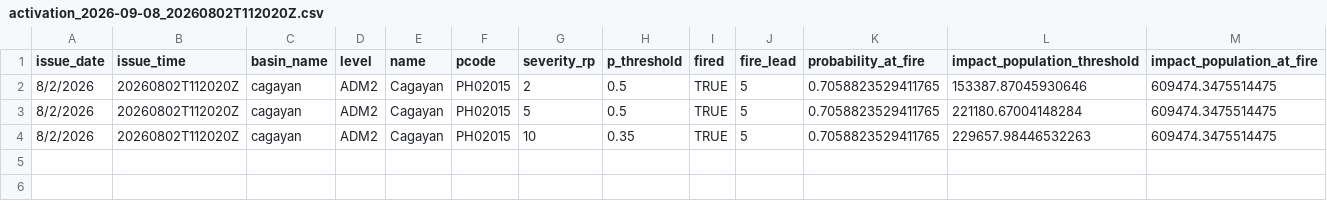
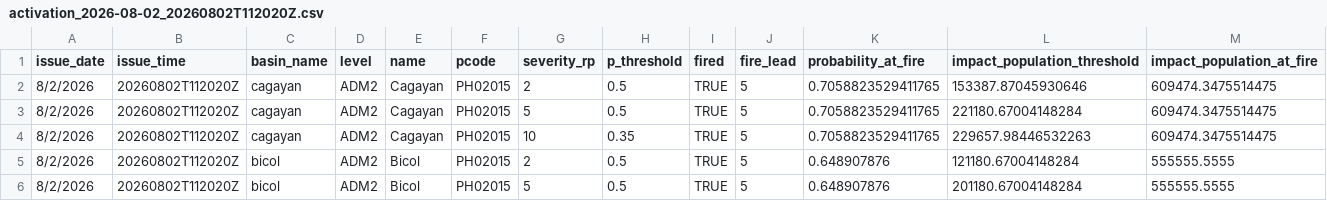
Before and after one commit to jaohallen/flood-model-dashboard-SN, a CSV file: src/assets/data/activation_2026-08-02_20260802T112020Z.csv (was src/assets/data/activation_2026-09-08_20260802T112020Z.csv), drawn as a sheet.

Commit message:
Replaced with recent and actual activation file

```diff
--- a/src/assets/data/activation_2026-09-08_20260802T112020Z.csv
+++ b/src/assets/data/activation_2026-08-02_20260802T112020Z.csv
@@ -4 +4,3 @@ issue_date,issue_time,basin_name,level,name,pcode,severity_rp,p_threshold,fired,
 8/2/2026,20260802T112020Z,cagayan,ADM2,Cagayan,PH02015,10,0.35,TRUE,5,0.7058823529411765,229657.98446532263,609474.3475514475
+8/2/2026,20260802T112020Z,bicol,ADM2,Bicol,PH02015,2,0.5,TRUE,5,0.648907876,121180.67004148284,555555.5555
+8/2/2026,20260802T112020Z,bicol,ADM2,Bicol,PH02015,5,0.5,TRUE,5,0.648907876,201180.67004148284,555555.5555
```
